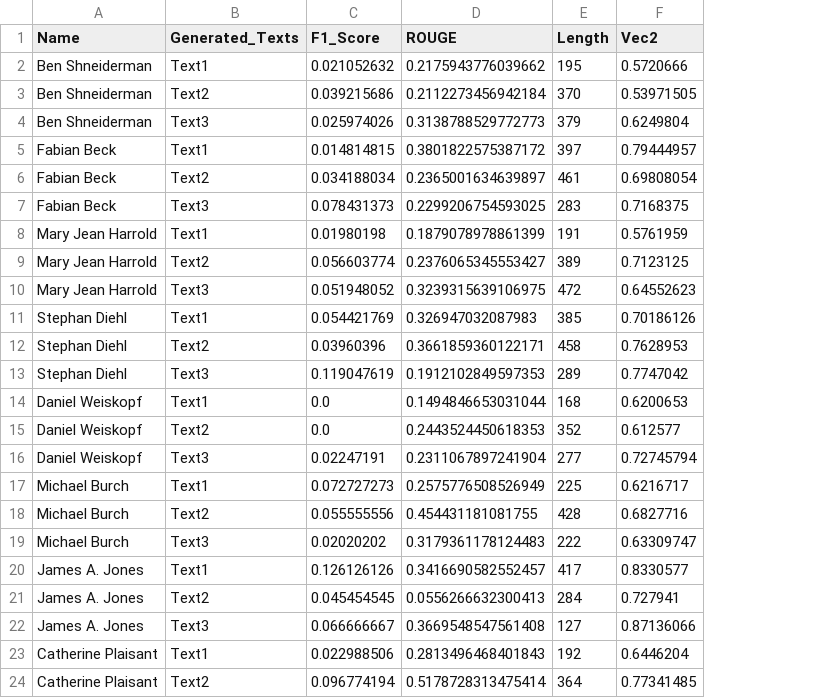
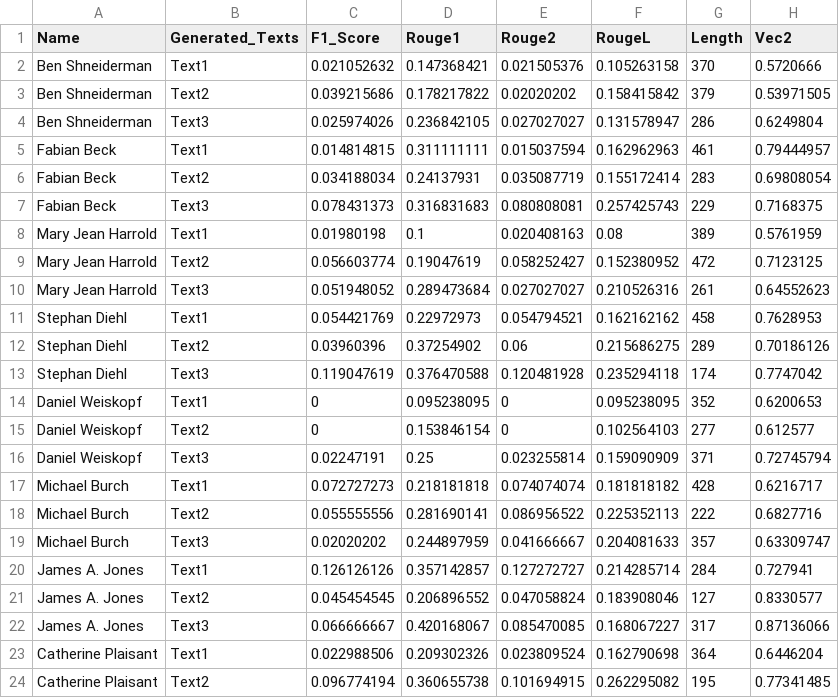
Before and after one commit to jonidamukaj/testing_LLMs, a CSV file: testing/paragraph1/ada/combine/combined_metrics.csv, drawn as a sheet; only a part is shown; removed rows and columns are numbered as before the commit, all else as after; the diff covers the shown part only; the diff names each change by its address in the sheet, - before the commit and + after, or states it on an @@ line.

```diff
--- a/testing/paragraph1/ada/combine/combined_metrics.csv
+++ b/testing/paragraph1/ada/combine/combined_metrics.csv
-column D (ROUGE), rows 2-24: 0.2175943776039662 | 0.2112273456942184 | 0.3138788529772773 | 0.3801822575387172 | 0.2365001634639897 | 0.2299206754593025 | 0.1879078978861399 | 0.2376065345553427 | 0.3239315639106975 | 0.326947032087983 | 0.3661859360122171 | 0.1912102849597353 | 0.1494846653031044 | 0.2443524450618353 | 0.2311067897241904 | 0.2575776508526949 | 0.454431181081755 | 0.3179361178124483 | 0.3416690582552457 | 0.0556266632300413 | 0.3669548547561408 | 0.2813496468401843 | 0.5178728313475414
+column D (Rouge1), rows 2-24: 0.147368421 | 0.178217822 | 0.236842105 | 0.311111111 | 0.24137931 | 0.316831683 | 0.1 | 0.19047619 | 0.289473684 | 0.22972973 | 0.37254902 | 0.376470588 | 0.095238095 | 0.153846154 | 0.25 | 0.218181818 | 0.281690141 | 0.244897959 | 0.357142857 | 0.206896552 | 0.420168067 | 0.209302326 | 0.360655738
+column E (Rouge2), rows 2-24: 0.021505376 | 0.02020202 | 0.027027027 | 0.015037594 | 0.035087719 | 0.080808081 | 0.020408163 | 0.058252427 | 0.027027027 | 0.054794521 | 0.06 | 0.120481928 | 0 | 0 | 0.023255814 | 0.074074074 | 0.086956522 | 0.041666667 | 0.127272727 | 0.047058824 | 0.085470085 | 0.023809524 | 0.101694915
+column F (RougeL), rows 2-24: 0.105263158 | 0.158415842 | 0.131578947 | 0.162962963 | 0.155172414 | 0.257425743 | 0.08 | 0.152380952 | 0.210526316 | 0.162162162 | 0.215686275 | 0.235294118 | 0.095238095 | 0.102564103 | 0.159090909 | 0.181818182 | 0.225352113 | 0.204081633 | 0.214285714 | 0.183908046 | 0.168067227 | 0.162790698 | 0.262295082
-G2 (Length): 195
+G2 (Length): 370
-G3 (Length): 370
+G3 (Length): 379
-G4 (Length): 379
+G4 (Length): 286
-G5 (Length): 397
+G5 (Length): 461
-G6 (Length): 461
+G6 (Length): 283
-G7 (Length): 283
+G7 (Length): 229
-G8 (Length): 191
+G8 (Length): 389
-G9 (Length): 389
+G9 (Length): 472
-G10 (Length): 472
+G10 (Length): 261
-G11 (Length): 385
+G11 (Length): 458
-H11 (Vec2): 0.70186126
+H11 (Vec2): 0.7628953
-G12 (Length): 458
+G12 (Length): 289
-H12 (Vec2): 0.7628953
+H12 (Vec2): 0.70186126
-G13 (Length): 289
+G13 (Length): 174
-C14:C15 (F1_Score): 0.0
+C14:C15 (F1_Score): 0
-G14 (Length): 168
+G14 (Length): 352
-G15 (Length): 352
+G15 (Length): 277
-G16 (Length): 277
+G16 (Length): 371
-G17 (Length): 225
+G17 (Length): 428
-G18 (Length): 428
+G18 (Length): 222
-G19 (Length): 222
+G19 (Length): 357
-G20 (Length): 417
+G20 (Length): 284
-H20 (Vec2): 0.8330577
+H20 (Vec2): 0.727941
-G21 (Length): 284
+G21 (Length): 127
-H21 (Vec2): 0.727941
+H21 (Vec2): 0.8330577
-G22 (Length): 127
+G22 (Length): 317
-G23 (Length): 192
+G23 (Length): 364
-G24 (Length): 364
+G24 (Length): 195
```
Also changed, not shown: 38 edited cells elsewhere in this file, 5 other files.
